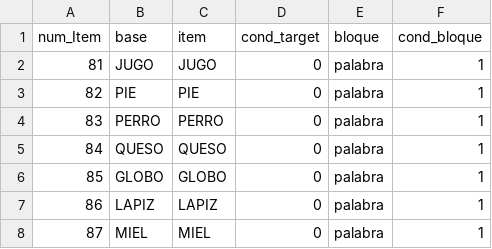
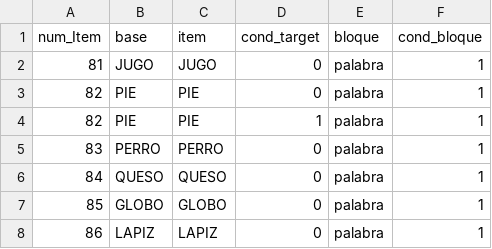
Before and after one commit to almadana/proclex-psychopy, a CSV file: lucia-master1/practica_task1.csv, drawn as a sheet; only a part is shown; the shorter side is filled out with more unchanged rows; the diff covers the shown part only.

```diff
--- a/lucia-master1/practica_task1.csv
+++ b/lucia-master1/practica_task1.csv
@@ -3,0 +4 @@
+82,PIE,PIE,1,palabra,1
```
Also changed, not shown: 11 added rows elsewhere in this file, lucia-master1/estimulos_task2_posta.csv.
